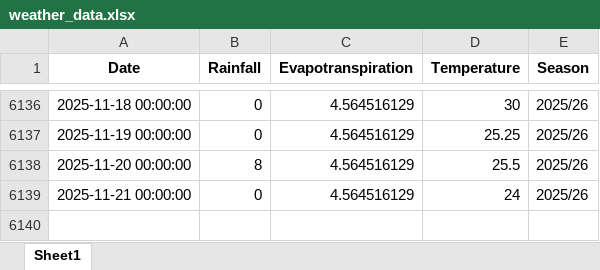
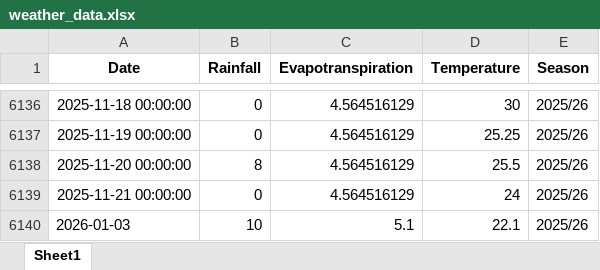
Before and after one commit to psibale/farm-management-system, an Excel workbook: data/weather_data.xlsx, sheet Sheet1, drawn as a sheet; only a part is shown, gaps mark what is left out; values as stored, in another font and other column widths than the file's, no borders; the diff names each change by its address in the sheet, - before the commit and + after, or states it on an @@ line.

```diff
--- a/data/weather_data.xlsx (sheet Sheet1)
+++ b/data/weather_data.xlsx (sheet Sheet1)
+row 6140: 2026-01-03 | 10 | 5.1 | 22.1 | 2025/26
```
Also changed, not shown: data/field_polygons.xlsx, 6 other files.
